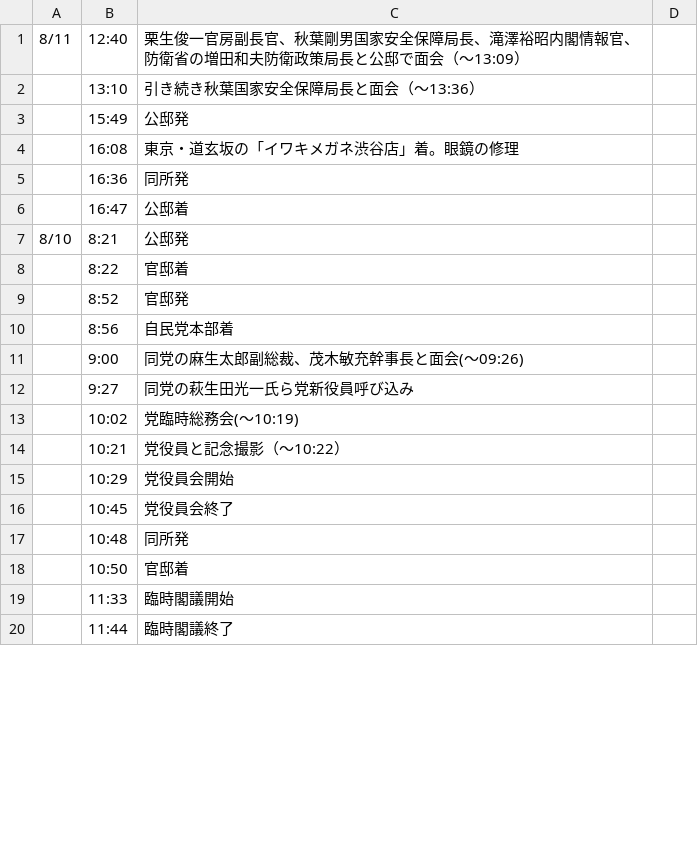
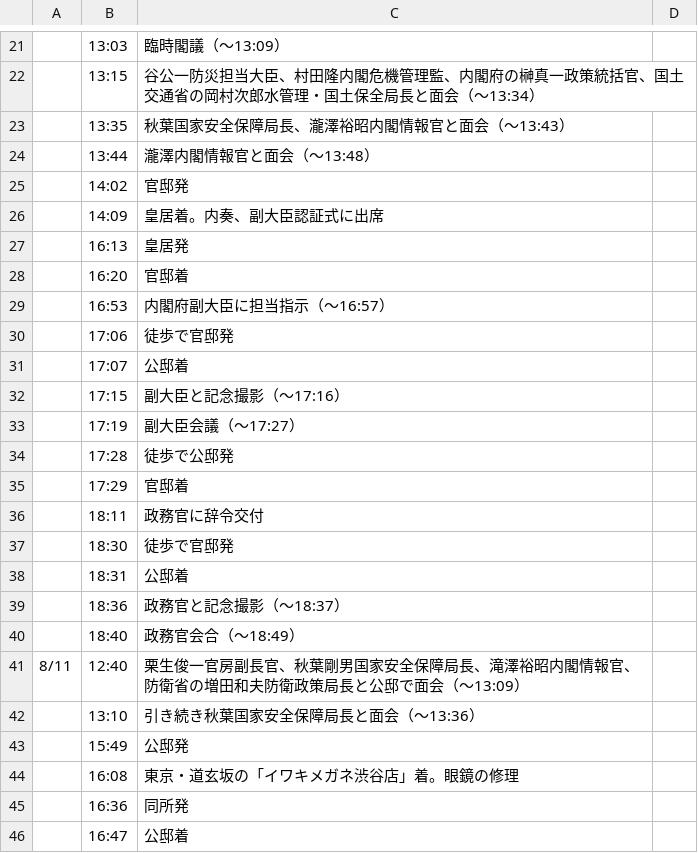
Before and after one commit to yuokada/Prime-Minister-movements, a CSV file: original/202208.csv, drawn as a sheet; only a part is shown, gaps mark what is left out; the shorter side is filled out with more unchanged rows; the diff covers the shown part only.

Commit message:
[skip ci] Update crawled files

```diff
--- a/original/202208.csv
+++ b/original/202208.csv
@@ -1 +21,21 @@
+	13:03	臨時閣議（～13:09）
+	13:15	谷公一防災担当大臣、村田隆内閣危機管理監、内閣府の榊真一政策統括官、国土交通省の岡村次郎水管理・国土保全局長と面会（～13:34）
+	13:35	秋葉国家安全保障局長、瀧澤裕昭内閣情報官と面会（～13:43）
+	13:44	瀧澤内閣情報官と面会（～13:48）
+	14:02	官邸発
+	14:09	皇居着。内奏、副大臣認証式に出席
+	16:13	皇居発
+	16:20	官邸着
+	16:53	内閣府副大臣に担当指示（～16:57）
+	17:06	徒歩で官邸発
+	17:07	公邸着
+	17:15	副大臣と記念撮影（～17:16）
+	17:19	副大臣会議（～17:27）
+	17:28	徒歩で公邸発
+	17:29	官邸着
+	18:11	政務官に辞令交付
+	18:30	徒歩で官邸発
+	18:31	公邸着
+	18:36	政務官と記念撮影（～18:37）
+	18:40	政務官会合（～18:49）
 8/11	12:40	栗生俊一官房副長官、秋葉剛男国家安全保障局長、滝澤裕昭内閣情報官、防衛省の増田和夫防衛政策局長と公邸で面会（～13:09）
```
Also changed, not shown: 20 added rows and 1 edited cell elsewhere in this file.
